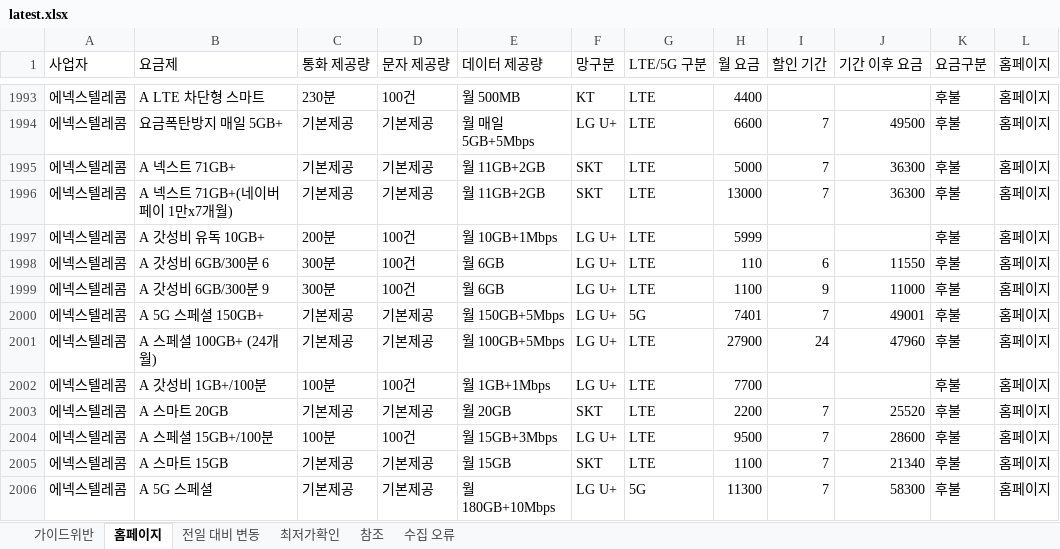
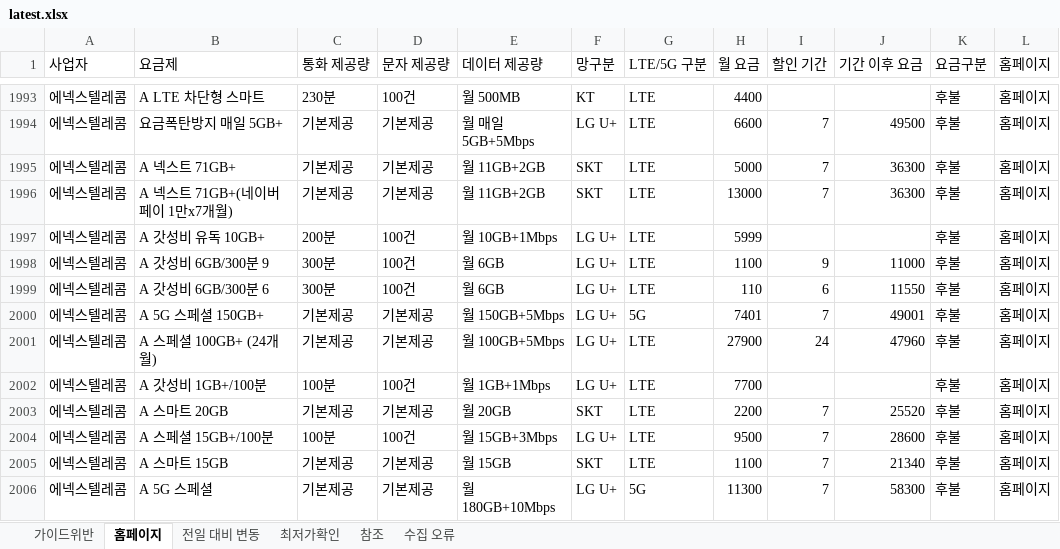
Before and after one commit to kjch444-sketchs/homepage_crawl, an Excel workbook: history/latest.xlsx, sheet 홈페이지, drawn as a sheet; only a part is shown, gaps mark what is left out; values as stored, in another font and other column widths than the file's, no borders; the diff covers the shown part only; the diff names each change by its address in the sheet, - before the commit and + after, or states it on an @@ line.

```diff
--- a/history/latest.xlsx (sheet 홈페이지)
+++ b/history/latest.xlsx (sheet 홈페이지)
-B1998 (요금제): A 갓성비 6GB/300분 6
+B1998 (요금제): A 갓성비 6GB/300분 9
-H1998 (월 요금): 110
+H1998 (월 요금): 1100
-I1998 (할인 기간): 6
+I1998 (할인 기간): 9
-J1998 (기간 이후 요금): 11550
+J1998 (기간 이후 요금): 11000
-B1999 (요금제): A 갓성비 6GB/300분 9
+B1999 (요금제): A 갓성비 6GB/300분 6
-H1999 (월 요금): 1100
+H1999 (월 요금): 110
-I1999 (할인 기간): 9
+I1999 (할인 기간): 6
-J1999 (기간 이후 요금): 11000
+J1999 (기간 이후 요금): 11550
```
Also changed, not shown: 6 added rows, 6 removed rows and 43 edited cells elsewhere in this sheet, sheet 전일 대비 변동, 1 other file.
